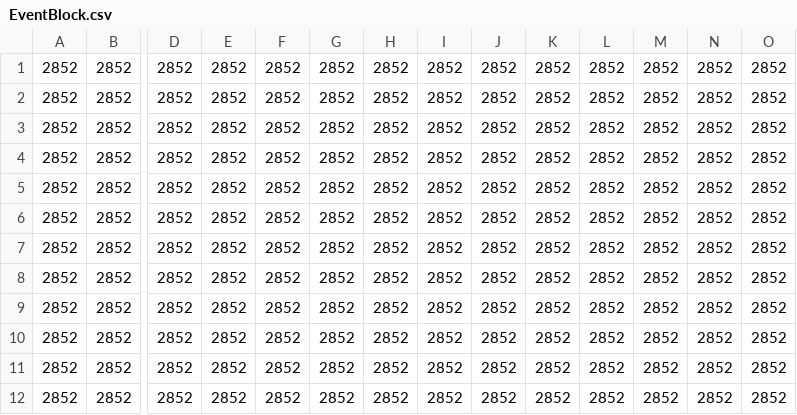
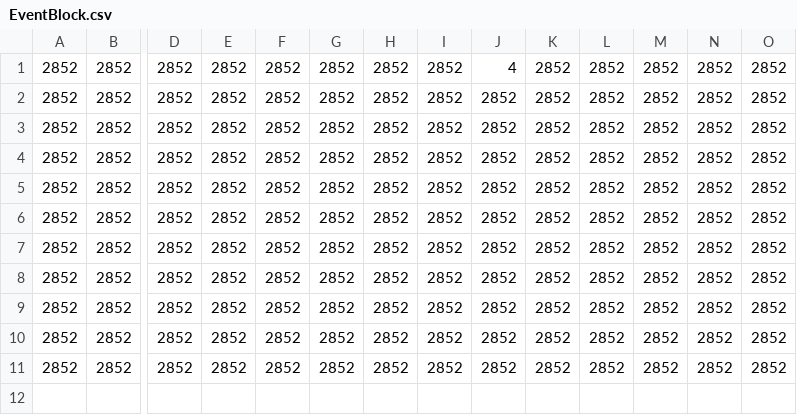
Before and after one commit to KensukeStudent/TouchGame01, a CSV file: Assets/Resources/Stage/Stage2/6/EventBlock.csv, drawn as a sheet; only a part is shown, gaps mark what is left out; rows hold the shown columns only; the diff names each change by its address in the sheet, - before the commit and + after, or states it on an @@ line.

```diff
--- a/Assets/Resources/Stage/Stage2/6/EventBlock.csv
+++ b/Assets/Resources/Stage/Stage2/6/EventBlock.csv
-J1: 2852
+J1: 4
-row 11: 2852 | 2852 | 2852 | 2852 | 2852 | 2852 | 2852 | 2852 | 2852 | 2852 | 2852 | 2852 | 2852 | 2852
```
Also changed, not shown: Assets/Resources/Stage/Stage2/3/EventBlock.csv, Assets/Resources/Stage/Stage2/3/Jump.csv, 34 other files.
